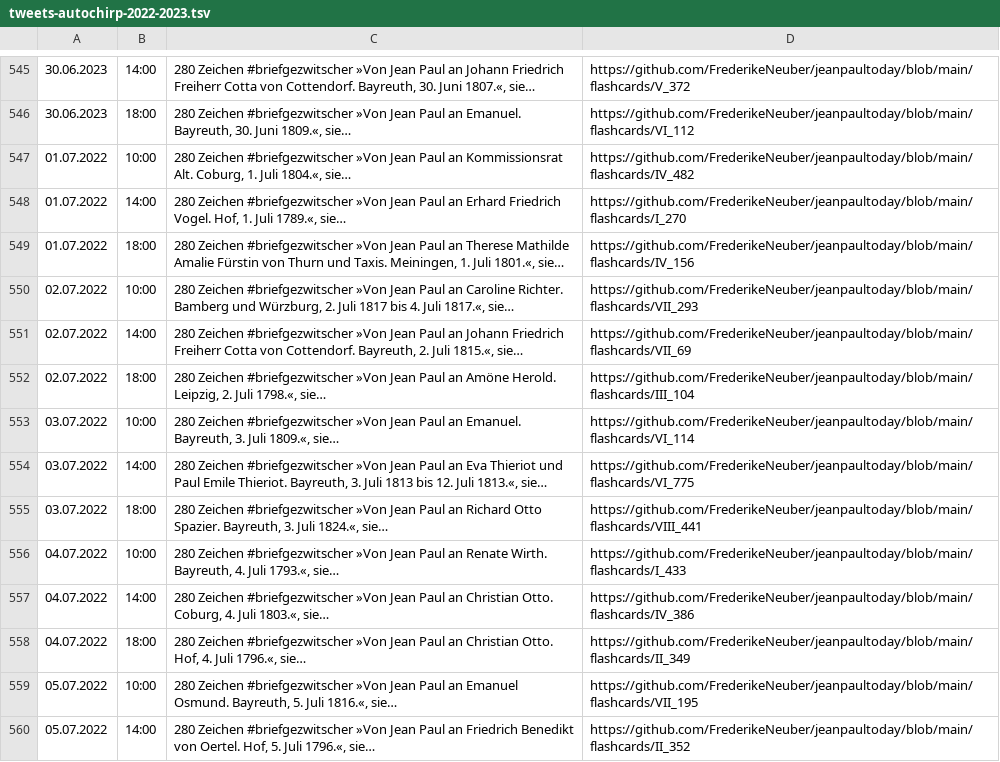
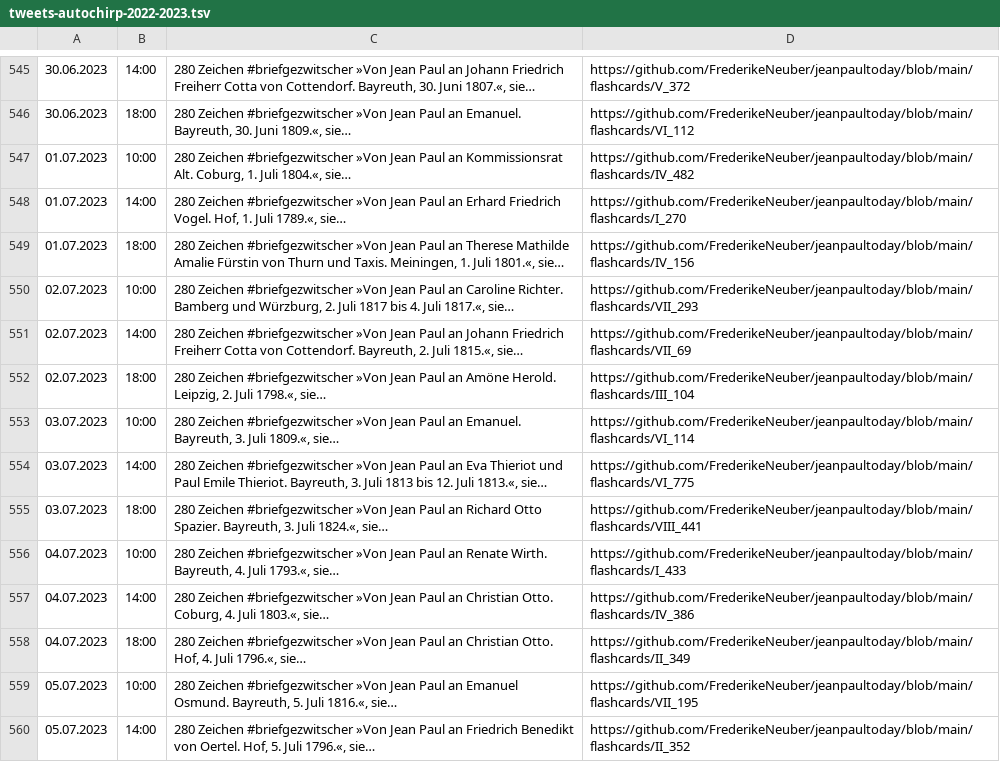
Before and after one commit to FrederikeNeuber/jeanpaultoday, a TSV file: tweets-autochirp-2022-2023.tsv, drawn as a sheet; only a part is shown, gaps mark what is left out; long unchanged cells end in …; the diff covers the shown part only; the diff names each change by its address in the sheet, - before the commit and + after, or states it on an @@ line.

```diff
--- a/tweets-autochirp-2022-2023.tsv
+++ b/tweets-autochirp-2022-2023.tsv
-A547:A549: 01.07.2022
+A547:A549: 01.07.2023
-A550:A552: 02.07.2022
+A550:A552: 02.07.2023
-A553:A555: 03.07.2022
+A553:A555: 03.07.2023
-A556:A558: 04.07.2022
+A556:A558: 04.07.2023
-A559:A560: 05.07.2022
+A559:A560: 05.07.2023
```
Also changed, not shown: 31 edited cells elsewhere in this file, 1 other file.
